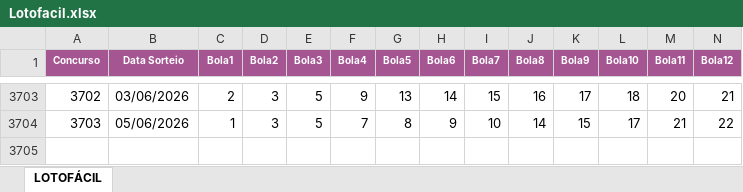
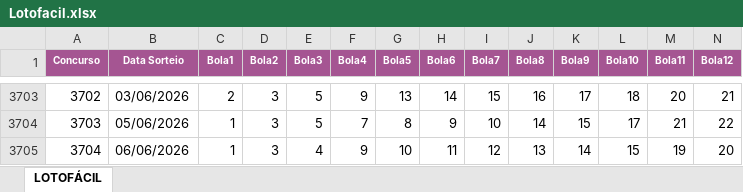
Before and after one commit to edemc2-df/loterias, an Excel workbook: loteria_app/data/Lotofacil.xlsx, sheet LOTOFÁCIL, drawn as a sheet; only a part is shown, gaps mark what is left out; values as stored, in another font and other column widths than the file's, no borders; rows hold the shown columns only; the diff names each change by its address in the sheet, - before the commit and + after, or states it on an @@ line.

```diff
--- a/loteria_app/data/Lotofacil.xlsx (sheet LOTOFÁCIL)
+++ b/loteria_app/data/Lotofacil.xlsx (sheet LOTOFÁCIL)
+row 3705: 3704 | 06/06/2026 | 1 | 3 | 4 | 9 | 10 | 11 | 12 | 13 | 14 | 15 | 19 | 20
```
Also changed, not shown: loteria_app/data/Mega-Sena.xlsx, loteria_app/data/Quina.xlsx.
